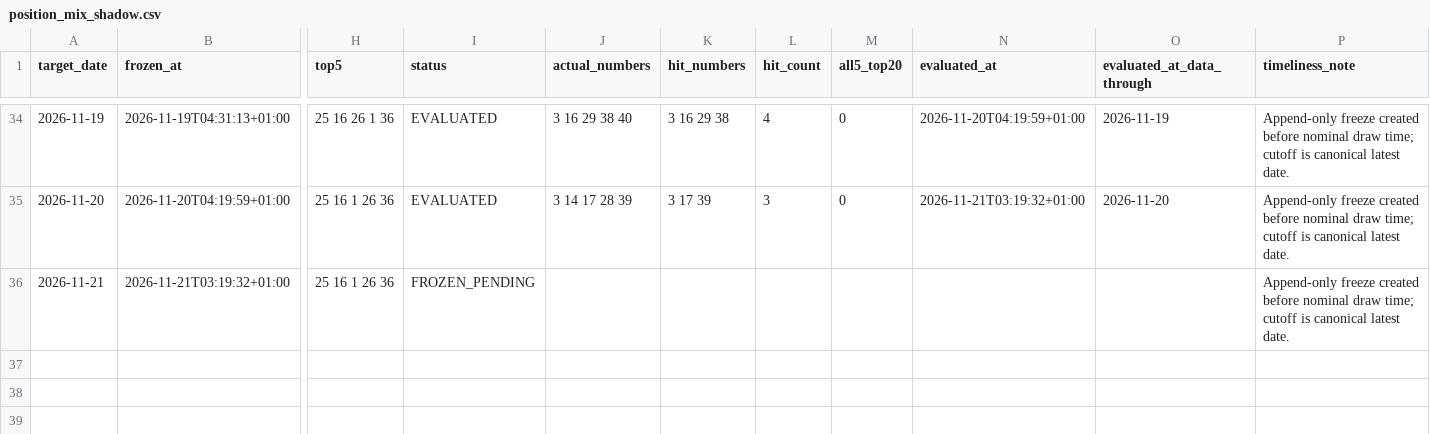
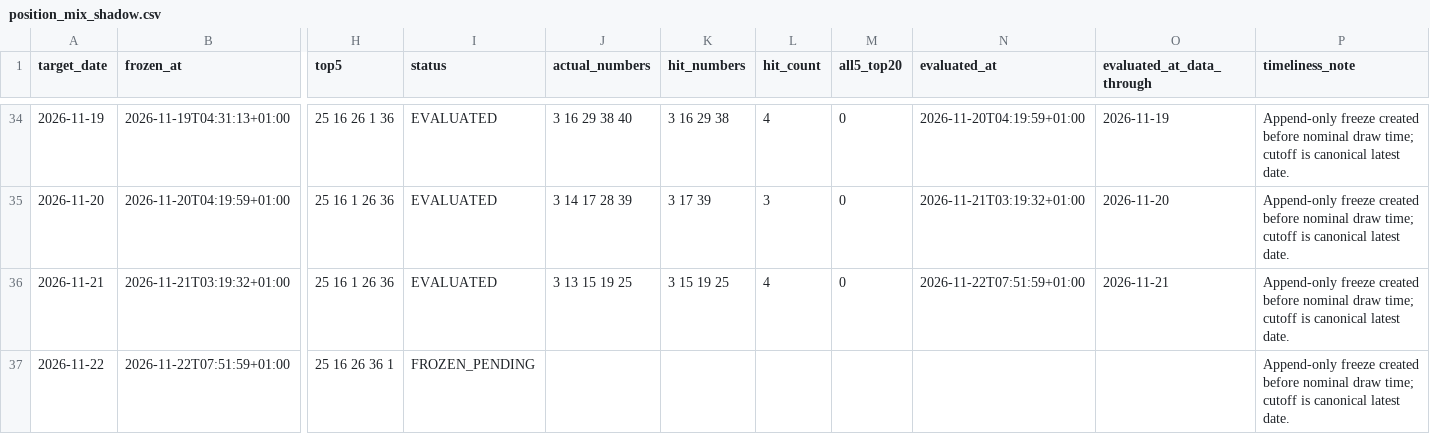
Before and after one commit to jamesnuvola/vincicasa-lab, a CSV file: reports/sequence_agent/position_mix_shadow.csv, drawn as a sheet; only a part is shown, gaps mark what is left out; rows hold the shown columns only; the diff names each change by its address in the sheet, - before the commit and + after, or states it on an @@ line.

```diff
--- a/reports/sequence_agent/position_mix_shadow.csv
+++ b/reports/sequence_agent/position_mix_shadow.csv
-I36 (status): FROZEN_PENDING
+I36 (status): EVALUATED
-J36 (actual_numbers): (empty)
+J36 (actual_numbers): 3 13 15 19 25
-K36 (hit_numbers): (empty)
+K36 (hit_numbers): 3 15 19 25
-L36 (hit_count): (empty)
+L36 (hit_count): 4
-M36 (all5_top20): (empty)
+M36 (all5_top20): 0
-N36 (evaluated_at): (empty)
+N36 (evaluated_at): 2026-11-22T07:51:59+01:00
-O36 (evaluated_at_data_through): (empty)
+O36 (evaluated_at_data_through): 2026-11-21
+row 37: 2026-11-22 | 2026-11-22T07:51:59+01:00 | 25 16 26 36 1 | FROZEN_PENDING |  |  |  |  |  |  | Append-only freeze created before nominal draw time; cutoff is canonical latest date.
```
Also changed, not shown: reports/sequence_agent/draw_signatures.csv, reports/sequence_agent/residual_error_ledger.csv, 17 other files.
